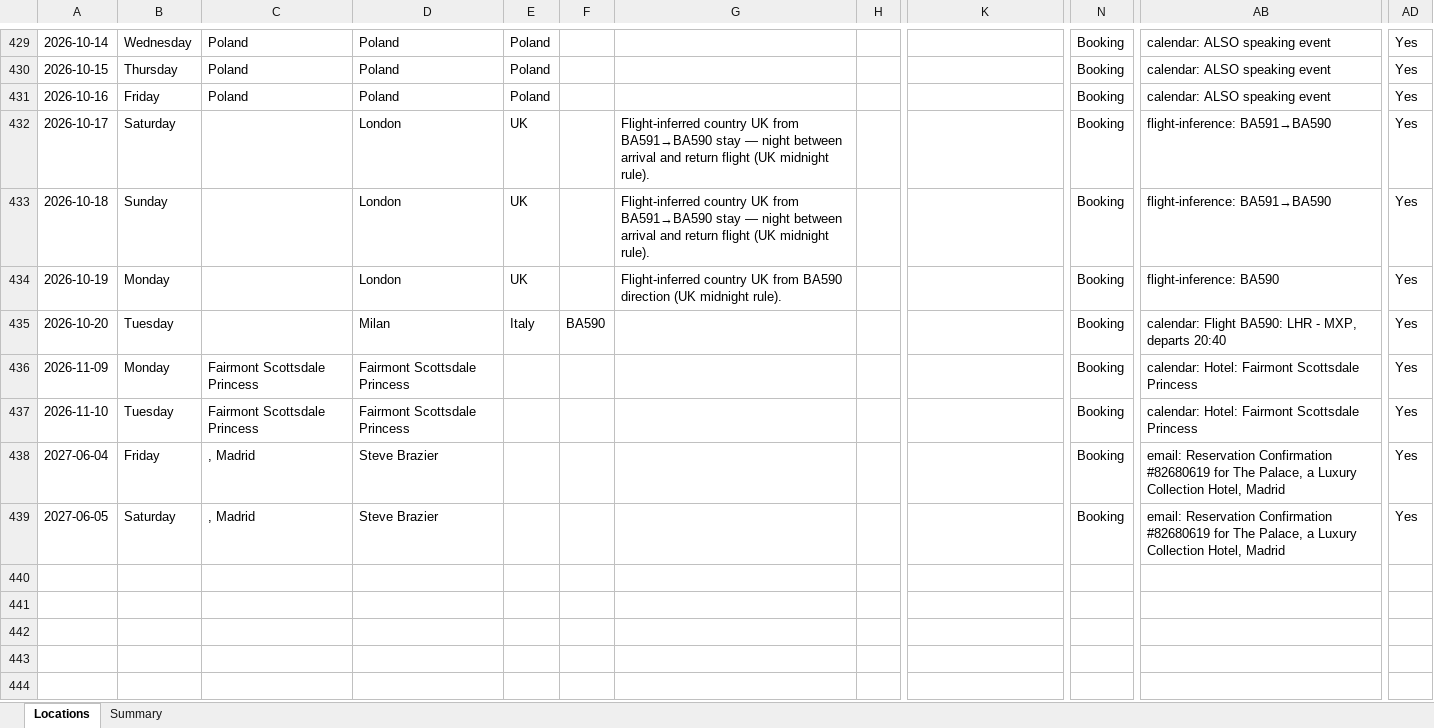
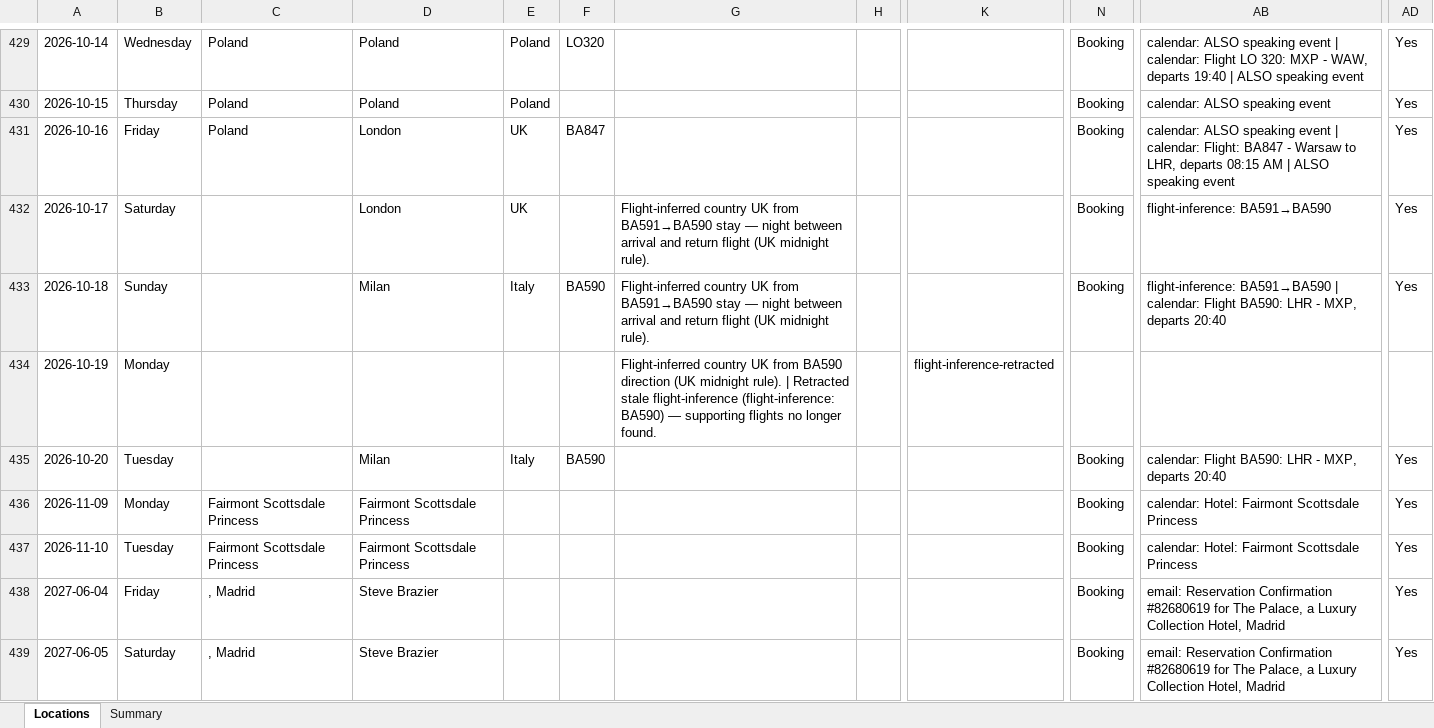
Before and after one commit to stevebrazier-hub/midnight-tracker, an Excel workbook: backups/latest.xlsx, sheet Locations, drawn as a sheet; only a part is shown, gaps mark what is left out; values as stored, in another font and other column widths than the file's, no borders; the diff covers the shown part only; the diff names each change by its address in the sheet, - before the commit and + after, or states it on an @@ line.

```diff
--- a/backups/latest.xlsx (sheet Locations)
+++ b/backups/latest.xlsx (sheet Locations)
-F429: (empty)
+F429: LO320
-AB429: …speaking event
+AB429: …speaking event | calendar: Flight LO 320: MXP - WAW, departs 19:40 | ALSO speaking event
-D431: Poland
+D431: London
-E431: Poland
+E431: UK
-F431: (empty)
+F431: BA847
-AB431: …speaking event
+AB431: …speaking event | calendar: Flight: BA847 - Warsaw to LHR, departs 08:15 AM | ALSO speaking event
-D433: London
+D433: Milan
-E433: UK
+E433: Italy
-F433: (empty)
+F433: BA590
-AB433: flight-inference: BA591→BA590
+AB433: flight-inference: BA591→BA590 | calendar: Flight BA590: LHR - MXP, departs 20:40
-D434: London
+D434: (empty)
-E434: UK
+E434: (empty)
-G434: …midnight rule).
+G434: …midnight rule). | Retracted stale flight-inference (flight-inference: BA590) — supporting flights no longer found.
-K434: (empty)
+K434: flight-inference-retracted
-N434: Booking
+N434: (empty)
-AB434: flight-inference: BA590
+AB434: (empty)
-AD434: Yes
+AD434: (empty)
```
Also changed, not shown: 31 edited cells elsewhere in this sheet, sheet Summary, 3 other files.
